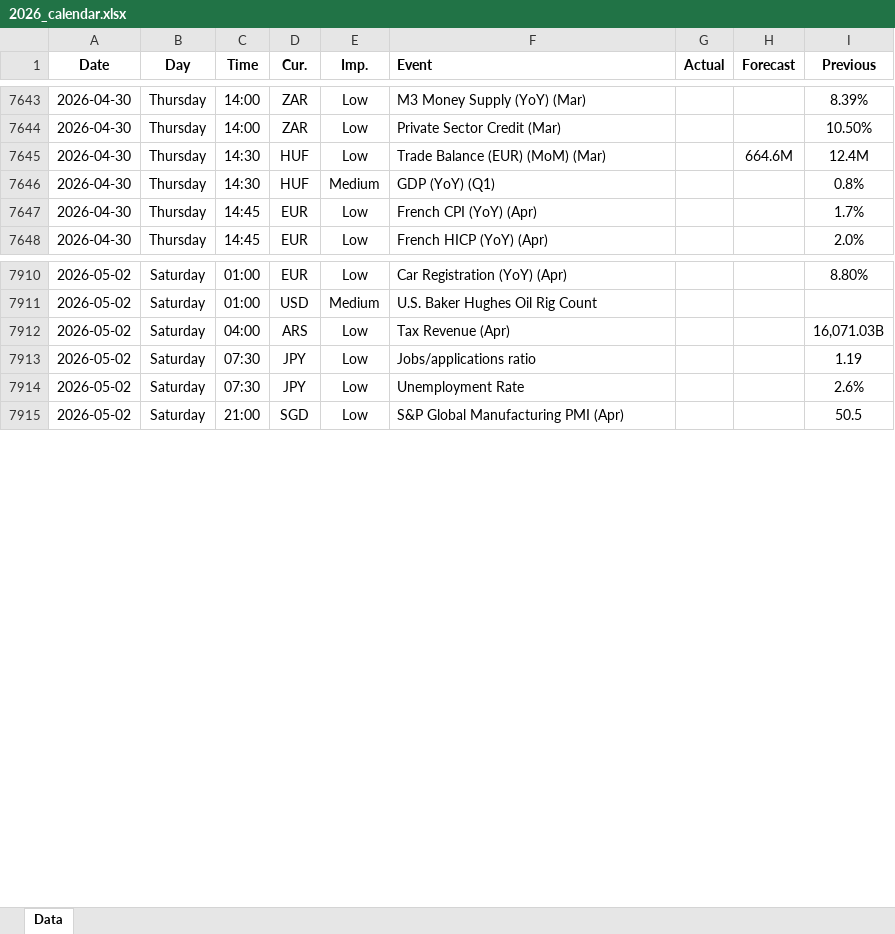
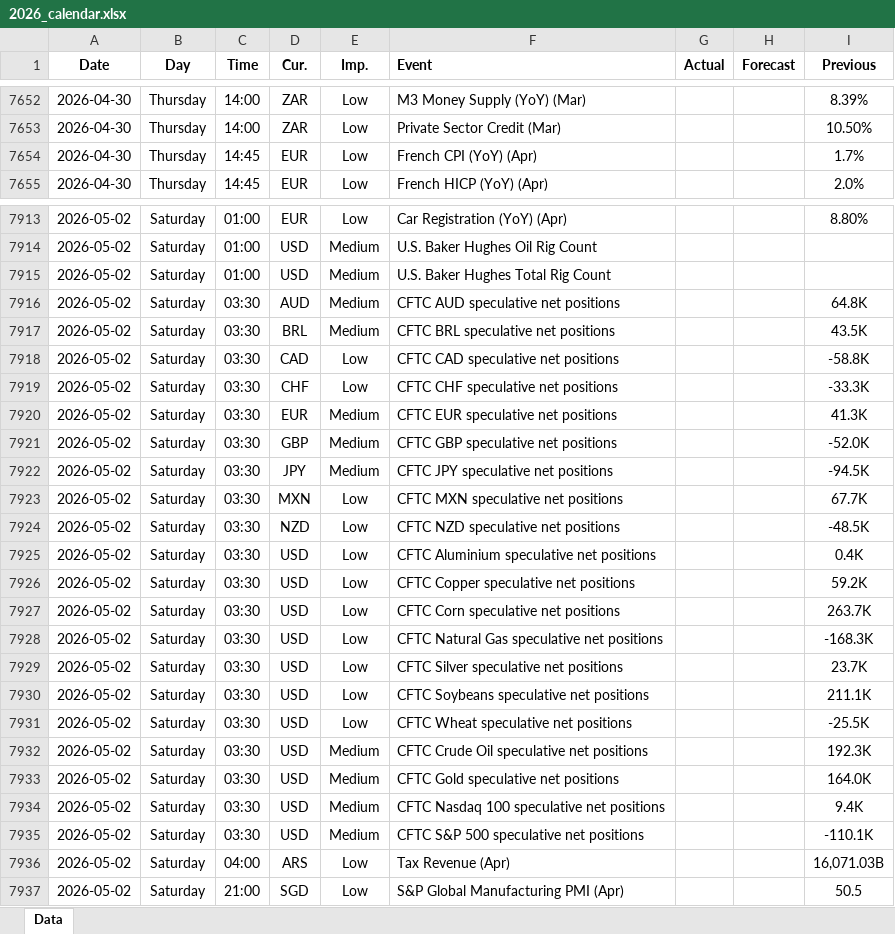
Before and after one commit to yiyousiow000814/XAUUSD-Calendar-Agent, an Excel workbook: data/Economic_Calendar/2026/2026_calendar.xlsx, sheet Data, drawn as a sheet; only a part is shown, gaps mark what is left out; values as stored, in another font and other column widths than the file's, no borders; removed rows and columns are numbered as before the commit, all else as after; the diff covers the shown part only; the diff names each change by its address in the sheet, - before the commit and + after, or states it on an @@ line.

```diff
--- a/data/Economic_Calendar/2026/2026_calendar.xlsx (sheet Data)
+++ b/data/Economic_Calendar/2026/2026_calendar.xlsx (sheet Data)
-row 7645: 2026-04-30 | Thursday | 14:30 | HUF | Low | Trade Balance (EUR) (MoM) (Mar) |  | 664.6M | 12.4M
-row 7646: 2026-04-30 | Thursday | 14:30 | HUF | Medium | GDP (YoY) (Q1) |  |  | 0.8%
+row 7915: 2026-05-02 | Saturday | 01:00 | USD | Medium | U.S. Baker Hughes Total Rig Count
+row 7916: 2026-05-02 | Saturday | 03:30 | AUD | Medium | CFTC AUD speculative net positions |  |  | 64.8K
+row 7917: 2026-05-02 | Saturday | 03:30 | BRL | Medium | CFTC BRL speculative net positions |  |  | 43.5K
+row 7918: 2026-05-02 | Saturday | 03:30 | CAD | Low | CFTC CAD speculative net positions |  |  | -58.8K
+row 7919: 2026-05-02 | Saturday | 03:30 | CHF | Low | CFTC CHF speculative net positions |  |  | -33.3K
+row 7920: 2026-05-02 | Saturday | 03:30 | EUR | Medium | CFTC EUR speculative net positions |  |  | 41.3K
+row 7921: 2026-05-02 | Saturday | 03:30 | GBP | Medium | CFTC GBP speculative net positions |  |  | -52.0K
+row 7922: 2026-05-02 | Saturday | 03:30 | JPY | Medium | CFTC JPY speculative net positions |  |  | -94.5K
+row 7923: 2026-05-02 | Saturday | 03:30 | MXN | Low | CFTC MXN speculative net positions |  |  | 67.7K
+row 7924: 2026-05-02 | Saturday | 03:30 | NZD | Low | CFTC NZD speculative net positions |  |  | -48.5K
+row 7925: 2026-05-02 | Saturday | 03:30 | USD | Low | CFTC Aluminium speculative net positions |  |  | 0.4K
+row 7926: 2026-05-02 | Saturday | 03:30 | USD | Low | CFTC Copper speculative net positions |  |  | 59.2K
+row 7927: 2026-05-02 | Saturday | 03:30 | USD | Low | CFTC Corn speculative net positions |  |  | 263.7K
+row 7928: 2026-05-02 | Saturday | 03:30 | USD | Low | CFTC Natural Gas speculative net positions |  |  | -168.3K
+row 7929: 2026-05-02 | Saturday | 03:30 | USD | Low | CFTC Silver speculative net positions |  |  | 23.7K
+row 7930: 2026-05-02 | Saturday | 03:30 | USD | Low | CFTC Soybeans speculative net positions |  |  | 211.1K
+row 7931: 2026-05-02 | Saturday | 03:30 | USD | Low | CFTC Wheat speculative net positions |  |  | -25.5K
+row 7932: 2026-05-02 | Saturday | 03:30 | USD | Medium | CFTC Crude Oil speculative net positions |  |  | 192.3K
+row 7933: 2026-05-02 | Saturday | 03:30 | USD | Medium | CFTC Gold speculative net positions |  |  | 164.0K
+row 7934: 2026-05-02 | Saturday | 03:30 | USD | Medium | CFTC Nasdaq 100 speculative net positions |  |  | 9.4K
+row 7935: 2026-05-02 | Saturday | 03:30 | USD | Medium | CFTC S&P 500 speculative net positions |  |  | -110.1K
-row 7913: 2026-05-02 | Saturday | 07:30 | JPY | Low | Jobs/applications ratio |  |  | 1.19
-row 7914: 2026-05-02 | Saturday | 07:30 | JPY | Low | Unemployment Rate |  |  | 2.6%
```
Also changed, not shown: 27 added rows, 22 removed rows, 50 edited cells and cell formats elsewhere in this sheet, 2 other files.
